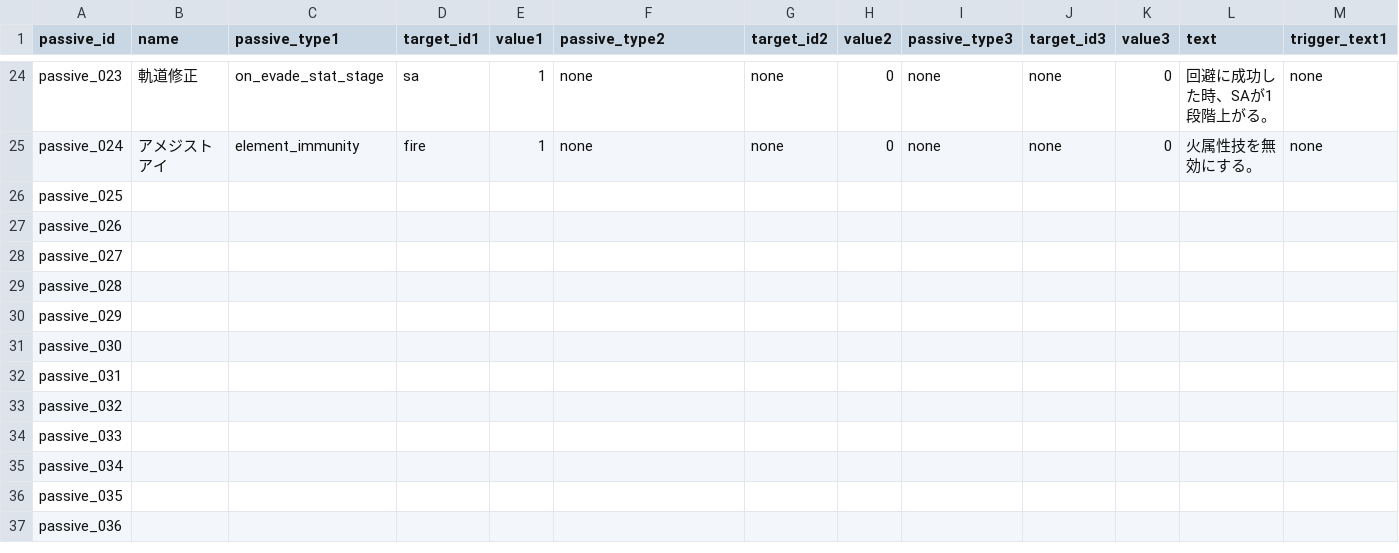
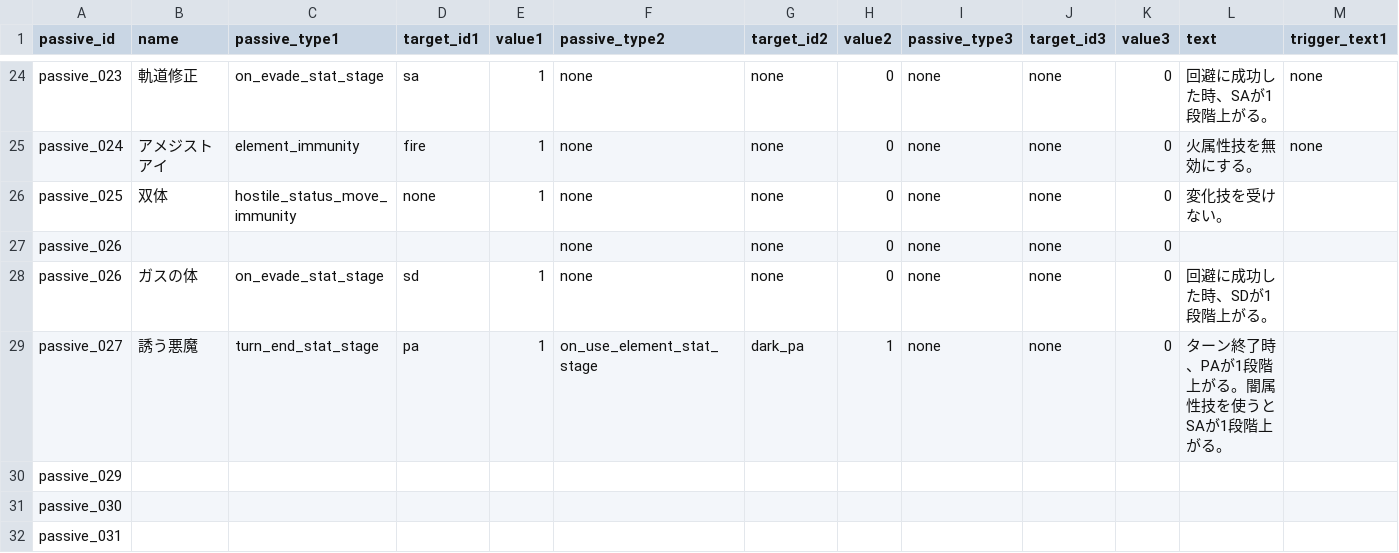
Before and after one commit to b16e17f18/GENE-ORDER, a CSV file: data/passive.csv, drawn as a sheet; only a part is shown, gaps mark what is left out; the shorter side is filled out with more unchanged rows; removed rows and columns are numbered as before the commit, all else as after; rows hold the shown columns only; the diff names each change by its address in the sheet, - before the commit and + after, or states it on an @@ line.

Commit message:
Update passive.csv

```diff
--- a/data/passive.csv
+++ b/data/passive.csv
-B26 (name): (empty)
+B26 (name): 双体
-C26 (passive_type1): (empty)
+C26 (passive_type1): hostile_status_move_immunity
-D26 (target_id1): (empty)
+D26 (target_id1): none
-E26 (value1): (empty)
+E26 (value1): 1
-F26:F27 (passive_type2): (empty)
+F26:F27 (passive_type2): none
-G26:G27 (target_id2): (empty)
+G26:G27 (target_id2): none
-H26:H27 (value2): (empty)
+H26:H27 (value2): 0
-I26:I27 (passive_type3): (empty)
+I26:I27 (passive_type3): none
-J26:J27 (target_id3): (empty)
+J26:J27 (target_id3): none
-K26:K27 (value3): (empty)
+K26:K27 (value3): 0
-L26 (text): (empty)
+L26 (text): 変化技を受けない。
+row 28: passive_026 | ガスの体 | on_evade_stat_stage | sd | 1 | none | none | 0 | none | none | 0 | 回避に成功した時、SDが1段階上がる。
-B29 (name): (empty)
+B29 (name): 誘う悪魔
-C29 (passive_type1): (empty)
+C29 (passive_type1): turn_end_stat_stage
-D29 (target_id1): (empty)
+D29 (target_id1): pa
-E29 (value1): (empty)
+E29 (value1): 1
-F29 (passive_type2): (empty)
+F29 (passive_type2): on_use_element_stat_stage
-G29 (target_id2): (empty)
+G29 (target_id2): dark_pa
-H29 (value2): (empty)
+H29 (value2): 1
-I29 (passive_type3): (empty)
+I29 (passive_type3): none
-J29 (target_id3): (empty)
+J29 (target_id3): none
-K29 (value3): (empty)
+K29 (value3): 0
-L29 (text): (empty)
+L29 (text): ターン終了時、PAが1段階上がる。闇属性技を使うとSAが1段階上がる。
-row 29: passive_028
```
